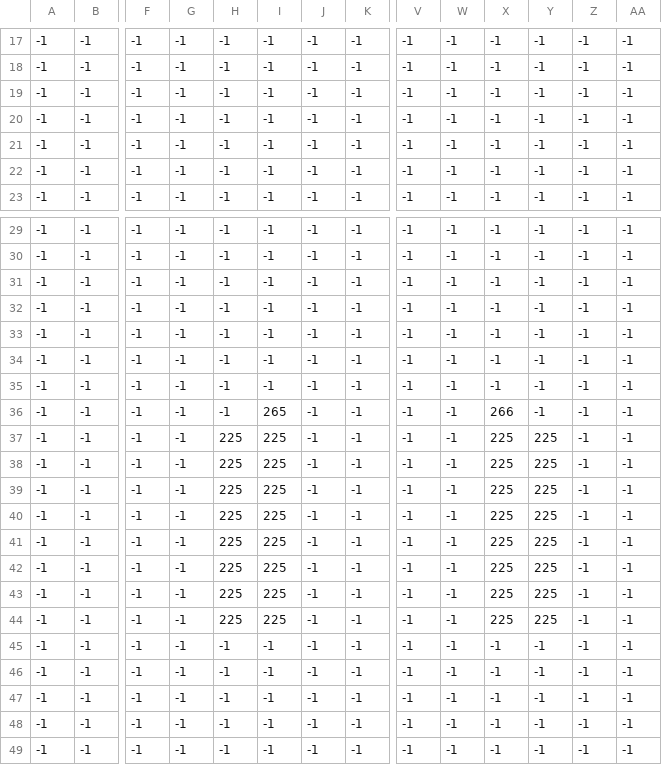
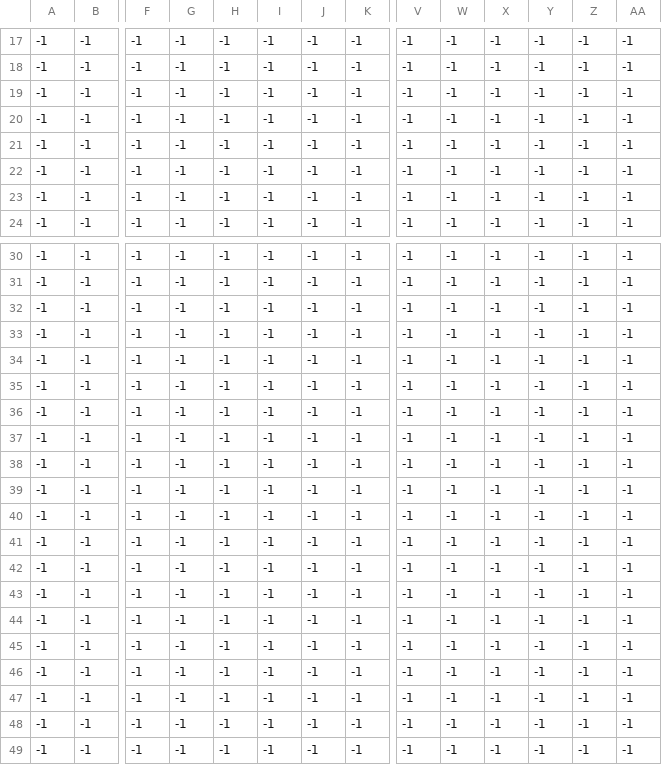
Before and after one commit to beckadamtheinventor/amnesiac-engine, a CSV file: test_game/level/caves/temple/temple_text.csv, drawn as a sheet; only a part is shown, gaps mark what is left out; removed rows and columns are numbered as before the commit, all else as after; rows hold the shown columns only; the diff names each change by its address in the sheet, - before the commit and + after, or states it on an @@ line.

```diff
--- a/test_game/level/caves/temple/temple_text.csv
+++ b/test_game/level/caves/temple/temple_text.csv
+row 20: -1 | -1 | -1 | -1 | -1 | -1 | -1 | -1 | -1 | -1 | -1 | -1 | -1 | -1
-I37: 265
+I37: -1
-X37: 266
+X37: -1
-H38:H44: 225
+H38:H44: -1
-I38:I44: 225
+I38:I44: -1
-X38:X44: 225
+X38:X44: -1
-Y38:Y44: 225
+Y38:Y44: -1
-row 44: -1 | -1 | -1 | -1 | 225 | 225 | -1 | -1 | -1 | -1 | 225 | 225 | -1 | -1
```
Also changed, not shown: test_game/level/caves/temple/temple_main.csv, 5 other files.
